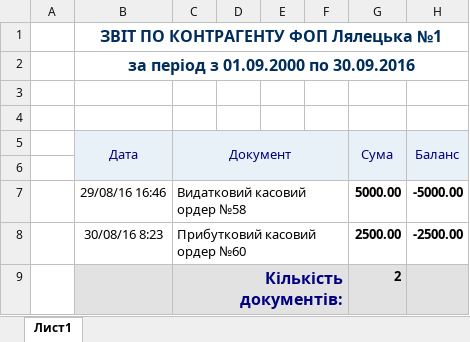
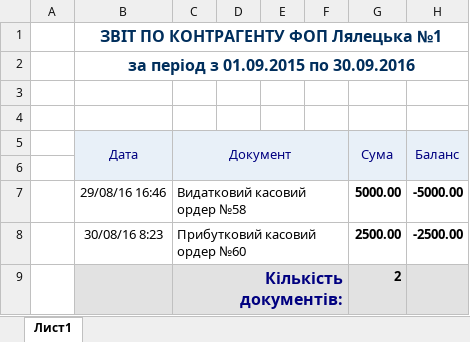
Before and after one commit to sp75/SP-Sklad, an Excel workbook: SP_Sklad/Rep/KABalance.xlsx, sheet Лист1, drawn as a sheet; values as stored, in another font and other column widths than the file's, no borders; the diff names each change by its address in the sheet, - before the commit and + after, or states it on an @@ line.

```diff
--- a/SP_Sklad/Rep/KABalance.xlsx (sheet Лист1)
+++ b/SP_Sklad/Rep/KABalance.xlsx (sheet Лист1)
-B2 (Дата): за період з 01.09.2000 по 30.09.2016
+B2 (Дата): за період з 01.09.2015 по 30.09.2016
```
Also changed, not shown: 24 other files.
